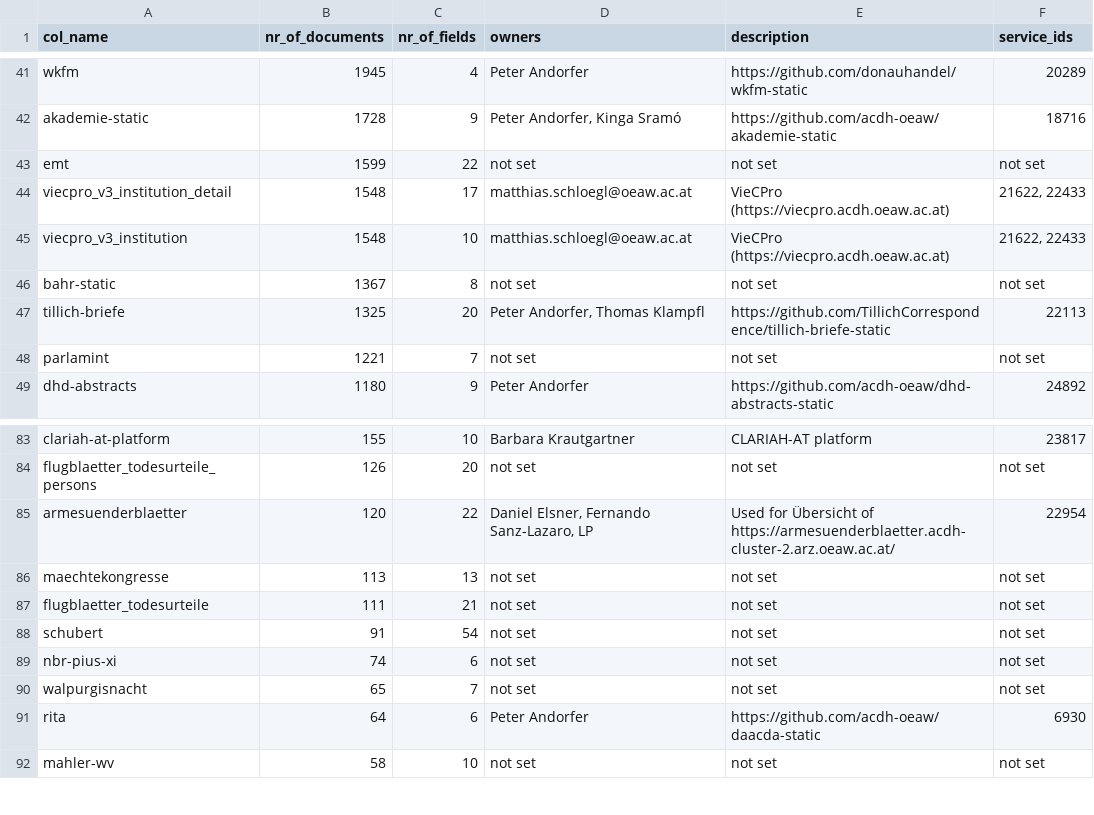
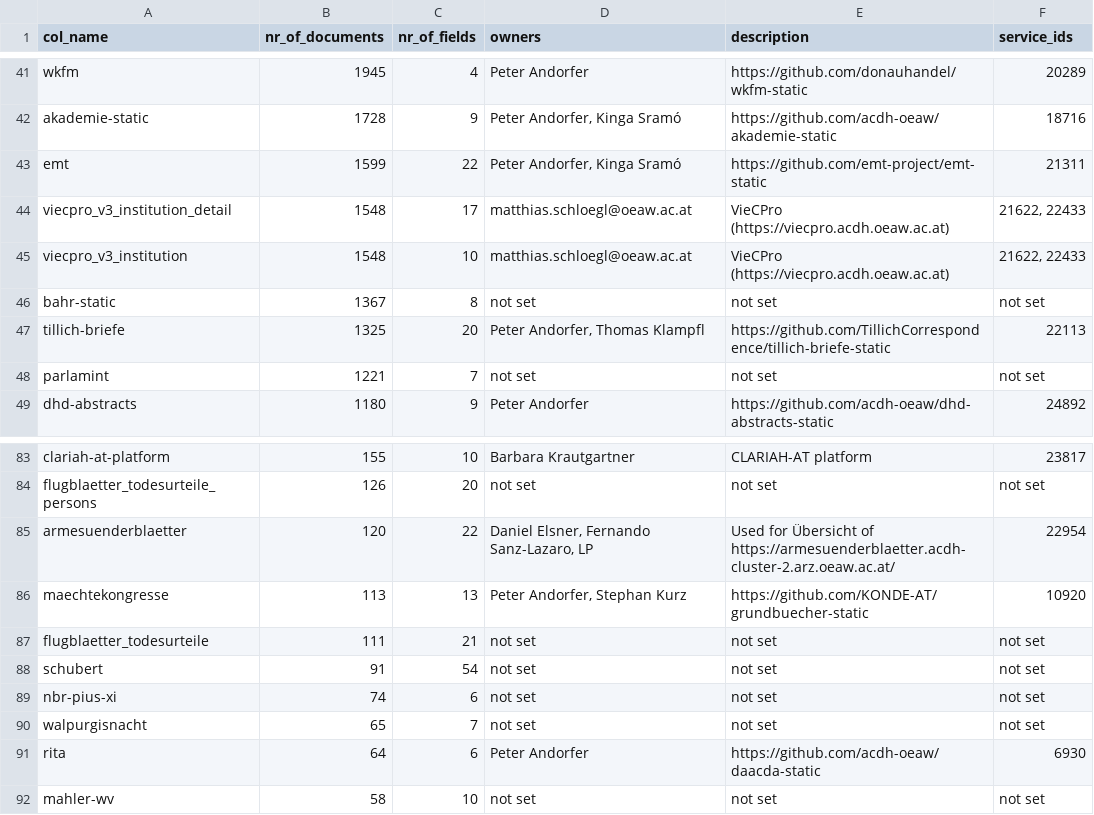
Before and after one commit to acdh-oeaw/typesense-stats, a CSV file: stats.csv, drawn as a sheet; only a part is shown, gaps mark what is left out.

Commit message:
feat: data updates

```diff
--- a/stats.csv
+++ b/stats.csv
@@ -42,3 +42,3 @@ wkfm,1945,4,Peter Andorfer,https://github.com/donauhandel/wkfm-static,20289
 akademie-static,1728,9,"Peter Andorfer, Kinga Sramó",https://github.com/acdh-oeaw/akademie-static,18716
-emt,1599,22,not set,not set,not set
+emt,1599,22,"Peter Andorfer, Kinga Sramó",https://github.com/emt-project/emt-static,21311
 viecpro_v3_institution_detail,1548,17,matthias.schloegl@oeaw.ac.at,VieCPro (https://viecpro.acdh.oeaw.ac.at),"21622, 22433"
@@ -85,3 +85,3 @@ flugblaetter_todesurteile_persons,126,20,not set,not set,not set
 armesuenderblaetter,120,22,"Daniel Elsner, Fernando Sanz-Lazaro, LP",Used for Übersicht of https://armesuenderblaetter.acdh-cluster-2.arz.oeaw.ac.at/,22954
-maechtekongresse,113,13,not set,not set,not set
+maechtekongresse,113,13,"Peter Andorfer, Stephan Kurz",https://github.com/KONDE-AT/grundbuecher-static,10920
 flugblaetter_todesurteile,111,21,not set,not set,not set
```
Also changed, not shown: 1 other file.
